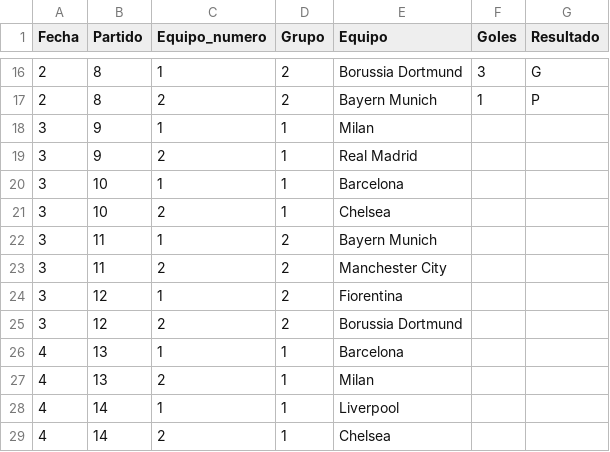
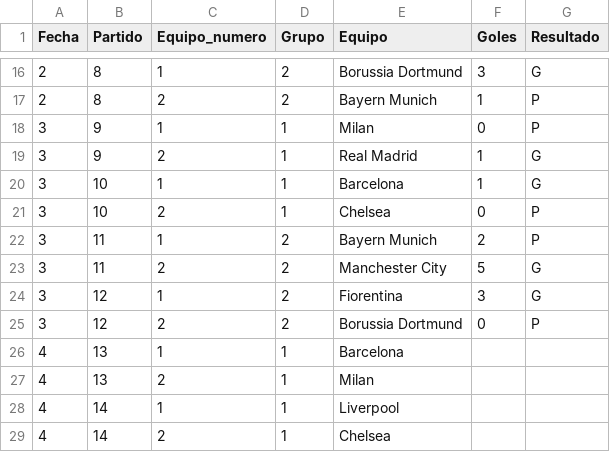
Before and after one commit to jsaraviadrago/verbose-system, a CSV file: Partidos_apertura_2025_CLC_1.csv, drawn as a sheet; only a part is shown, gaps mark what is left out.

Commit message:
Update Partidos_apertura_2025_CLC_1.csv
Update

```diff
--- a/Partidos_apertura_2025_CLC_1.csv
+++ b/Partidos_apertura_2025_CLC_1.csv
@@ -17,10 +17,10 @@ Fecha,Partido,Equipo_numero,Grupo,Equipo,Goles,Resultado
 2,8,2,2,Bayern Munich,1,P
-3,9,1,1,Milan,,
-3,9,2,1,Real Madrid,,
-3,10,1,1,Barcelona,,
-3,10,2,1,Chelsea,,
-3,11,1,2,Bayern Munich,,
-3,11,2,2,Manchester City,,
-3,12,1,2,Fiorentina,,
-3,12,2,2,Borussia Dortmund,,
+3,9,1,1,Milan,0,P
+3,9,2,1,Real Madrid,1,G
+3,10,1,1,Barcelona,1,G
+3,10,2,1,Chelsea,0,P
+3,11,1,2,Bayern Munich,2,P
+3,11,2,2,Manchester City,5,G
+3,12,1,2,Fiorentina,3,G
+3,12,2,2,Borussia Dortmund,0,P
 4,13,1,1,Barcelona,,
```
